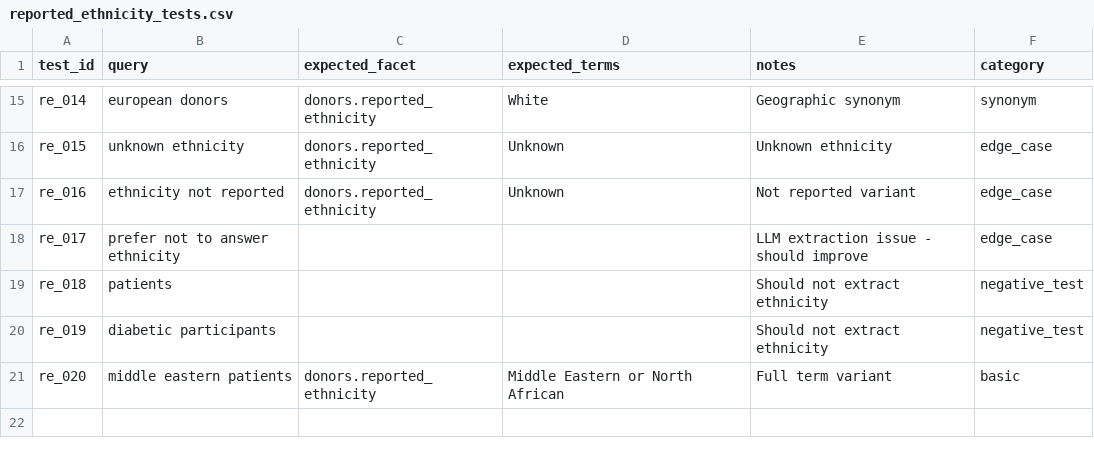
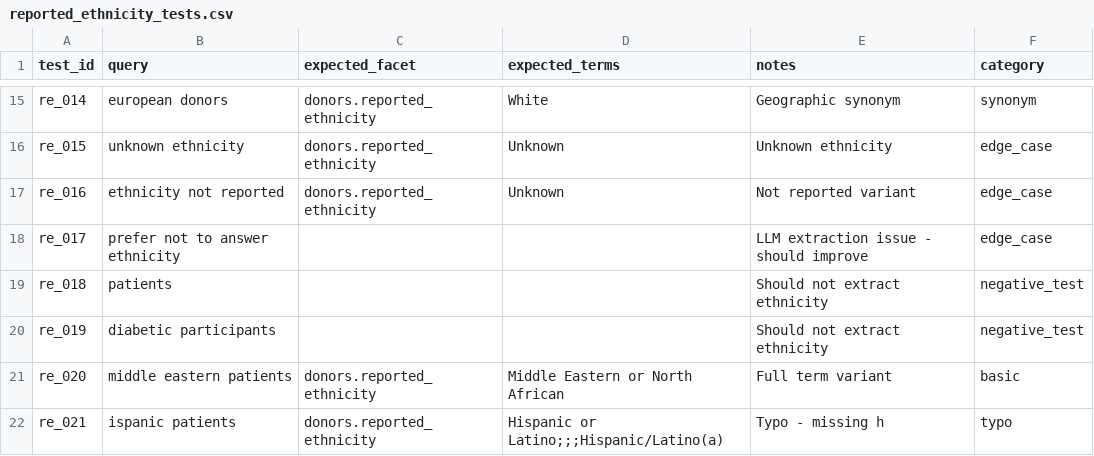
Before and after one commit to DataBiosphere/findable-ui, a CSV file: backend/api/evals/datasets/reported_ethnicity_tests.csv, drawn as a sheet; only a part is shown, gaps mark what is left out; the diff names each change by its address in the sheet, - before the commit and + after, or states it on an @@ line.

Commit message:
feat: multi pass query to only fuzzy search if no exact match (#744)

```diff
--- a/backend/api/evals/datasets/reported_ethnicity_tests.csv
+++ b/backend/api/evals/datasets/reported_ethnicity_tests.csv
+row 22: re_021 | ispanic patients | donors.reported_ethnicity | Hispanic or Latino;;;Hispanic/Latino(a) | Typo - missing h | typo
```
Also changed, not shown: 9 other files.
